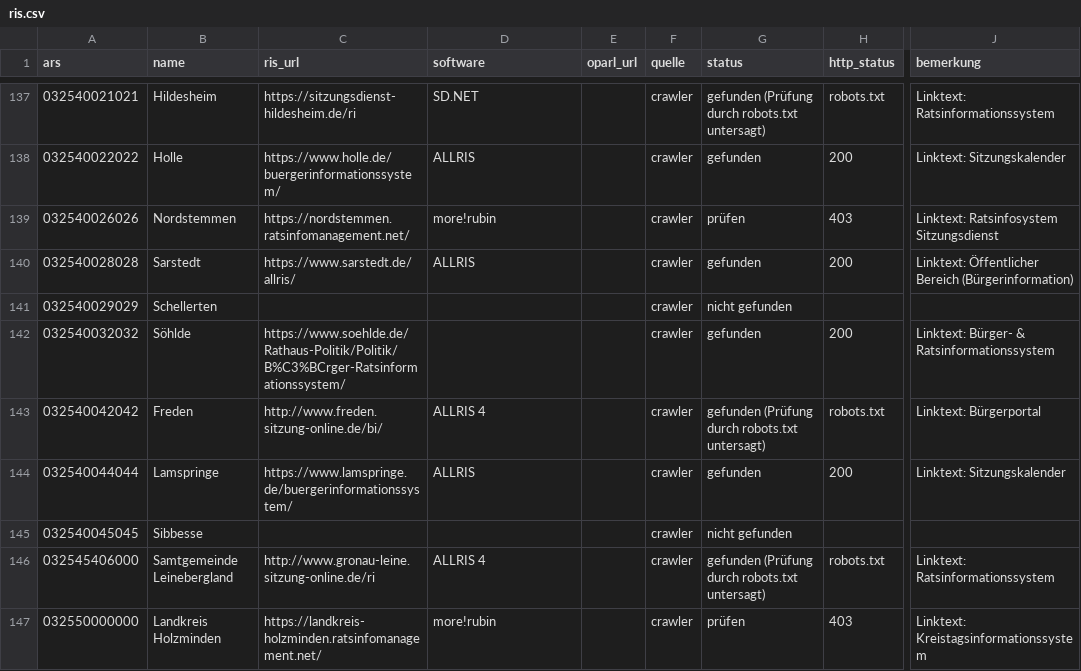
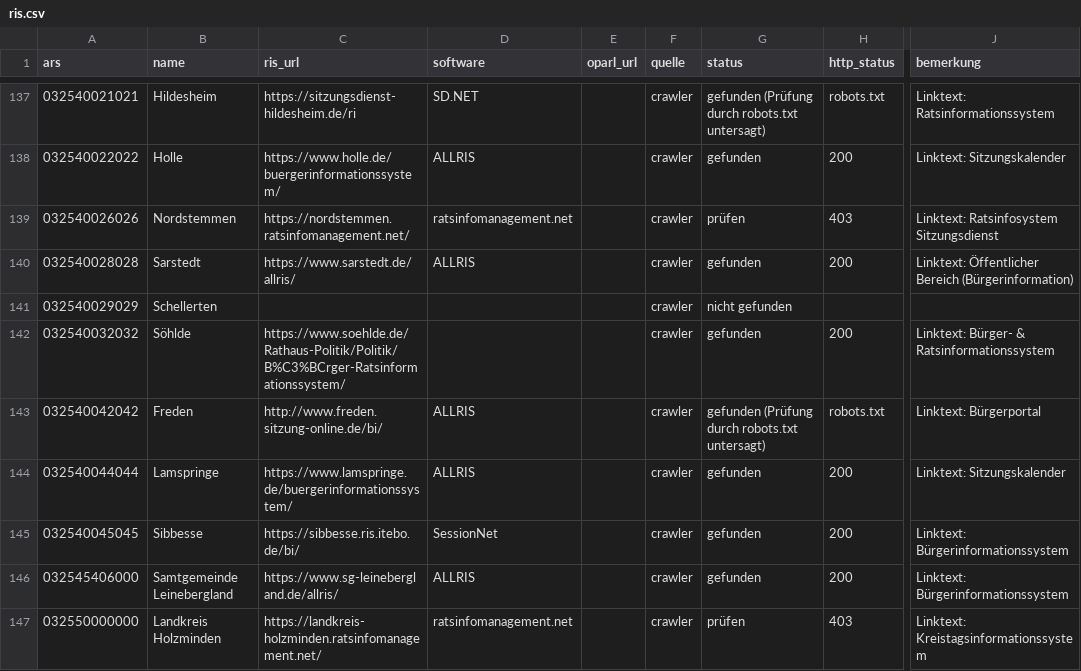
Before and after one commit to oleole712/ris-niedersachsen, a CSV file: data/ris.csv, drawn as a sheet; only a part is shown, gaps mark what is left out; the diff covers the shown part only; the diff names each change by its address in the sheet, - before the commit and + after, or states it on an @@ line.

```diff
--- a/data/ris.csv
+++ b/data/ris.csv
-D139 (software): more!rubin
+D139 (software): ratsinfomanagement.net
-D143 (software): ALLRIS 4
+D143 (software): ALLRIS
-C145 (ris_url): (empty)
+C145 (ris_url): https://sibbesse.ris.itebo.de/bi/
-D145 (software): (empty)
+D145 (software): SessionNet
-G145 (status): nicht gefunden
+G145 (status): gefunden
-H145 (http_status): (empty)
+H145 (http_status): 200
-J145 (bemerkung): (empty)
+J145 (bemerkung): Linktext: Bürgerinformationssystem
-C146 (ris_url): http://www.gronau-leine.sitzung-online.de/ri
+C146 (ris_url): https://www.sg-leinebergland.de/allris/
-D146 (software): ALLRIS 4
+D146 (software): ALLRIS
-G146 (status): gefunden (Prüfung durch robots.txt untersagt)
+G146 (status): gefunden
-H146 (http_status): robots.txt
+H146 (http_status): 200
-J146 (bemerkung): Linktext: Ratsinformationssystem
+J146 (bemerkung): Linktext: Bürgerinformationssystem
-D147 (software): more!rubin
+D147 (software): ratsinfomanagement.net
```
Also changed, not shown: 80 edited cells elsewhere in this file, data/ris-niedersachsen.csv, 2 other files.
